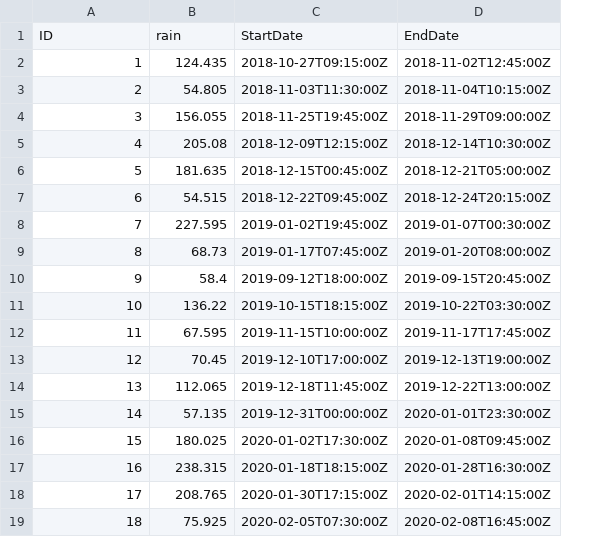
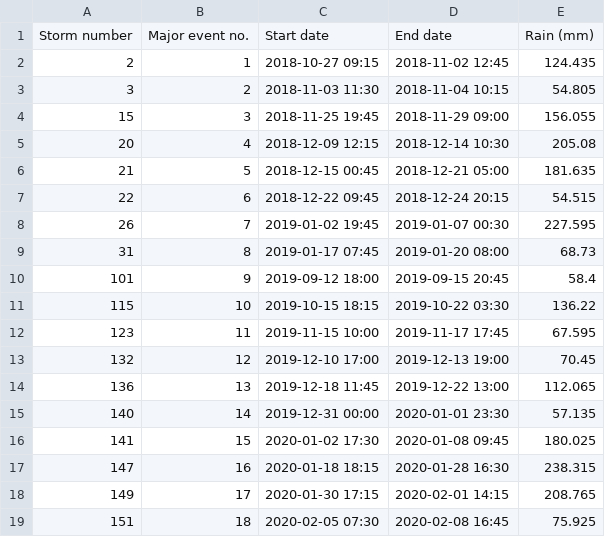
Before and after one commit to HJMcSorley/UBC_MSc_thesis, a CSV file: R-outputs_UBC-forWater-MSc_HMc/tables/Wx_Events.csv, drawn as a sheet; removed rows and columns are numbered as before the commit, all else as after; the diff names each change by its address in the sheet, - before the commit and + after, or states it on an @@ line.

```diff
--- a/R-outputs_UBC-forWater-MSc_HMc/tables/Wx_Events.csv
+++ b/R-outputs_UBC-forWater-MSc_HMc/tables/Wx_Events.csv
+column A, rows 2-19: 2 | 3 | 15 | 20 | 21 | 22 | 26 | 31 | 101 | 115 | 123 | 132 | 136 | 140 | 141 | 147 | 149 | 151
+column C, rows 2-19: 2018-10-27 09:15 | 2018-11-03 11:30 | 2018-11-25 19:45 | 2018-12-09 12:15 | 2018-12-15 00:45 | 2018-12-22 09:45 | 2019-01-02 19:45 | 2019-01-17 07:45 | 2019-09-12 18:00 | 2019-10-15 18:15 | 2019-11-15 10:00 | 2019-12-10 17:00 | 2019-12-18 11:45 | 2019-12-31 00:00 | 2020-01-02 17:30 | 2020-01-18 18:15 | 2020-01-30 17:15 | 2020-02-05 07:30
+column D, rows 2-19: 2018-11-02 12:45 | 2018-11-04 10:15 | 2018-11-29 09:00 | 2018-12-14 10:30 | 2018-12-21 05:00 | 2018-12-24 20:15 | 2019-01-07 00:30 | 2019-01-20 08:00 | 2019-09-15 20:45 | 2019-10-22 03:30 | 2019-11-17 17:45 | 2019-12-13 19:00 | 2019-12-22 13:00 | 2020-01-01 23:30 | 2020-01-08 09:45 | 2020-01-28 16:30 | 2020-02-01 14:15 | 2020-02-08 16:45
-column C, rows 2-19: 2018-10-27T09:15:00Z | 2018-11-03T11:30:00Z | 2018-11-25T19:45:00Z | 2018-12-09T12:15:00Z | 2018-12-15T00:45:00Z | 2018-12-22T09:45:00Z | 2019-01-02T19:45:00Z | 2019-01-17T07:45:00Z | 2019-09-12T18:00:00Z | 2019-10-15T18:15:00Z | 2019-11-15T10:00:00Z | 2019-12-10T17:00:00Z | 2019-12-18T11:45:00Z | 2019-12-31T00:00:00Z | 2020-01-02T17:30:00Z | 2020-01-18T18:15:00Z | 2020-01-30T17:15:00Z | 2020-02-05T07:30:00Z
-column D, rows 2-19: 2018-11-02T12:45:00Z | 2018-11-04T10:15:00Z | 2018-11-29T09:00:00Z | 2018-12-14T10:30:00Z | 2018-12-21T05:00:00Z | 2018-12-24T20:15:00Z | 2019-01-07T00:30:00Z | 2019-01-20T08:00:00Z | 2019-09-15T20:45:00Z | 2019-10-22T03:30:00Z | 2019-11-17T17:45:00Z | 2019-12-13T19:00:00Z | 2019-12-22T13:00:00Z | 2020-01-01T23:30:00Z | 2020-01-08T09:45:00Z | 2020-01-28T16:30:00Z | 2020-02-01T14:15:00Z | 2020-02-08T16:45:00Z
-row 1: ID | rain | StartDate | EndDate
+row 1: Storm number | Major event no. | Start date | End date | Rain (mm)
```
Also changed, not shown: 1 other file.
